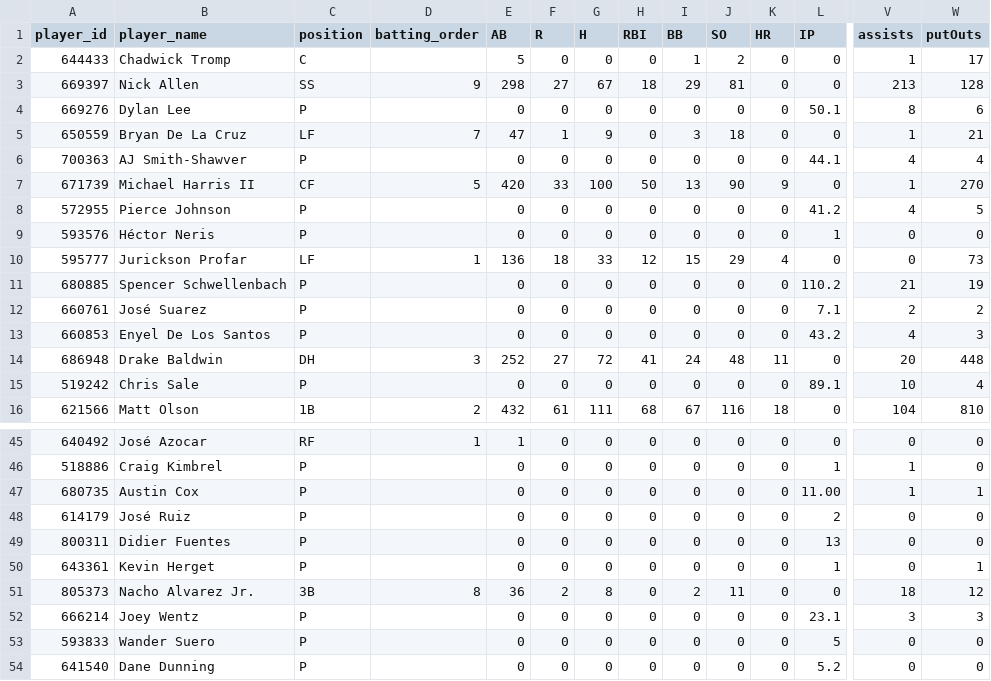
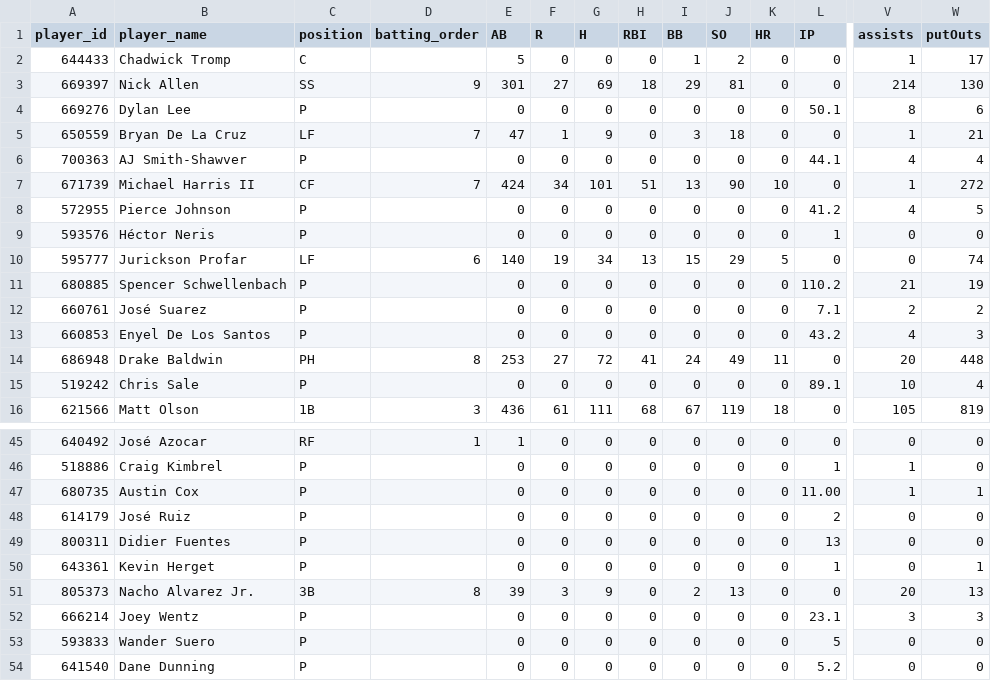
Before and after one commit to Floodplain4/Braves_Stats, a CSV file: braves_player_season_totals.csv, drawn as a sheet; only a part is shown, gaps mark what is left out; the diff covers the shown part only; the diff names each change by its address in the sheet, - before the commit and + after, or states it on an @@ line.

```diff
--- a/braves_player_season_totals.csv
+++ b/braves_player_season_totals.csv
-E3 (AB): 298
+E3 (AB): 301
-G3 (H): 67
+G3 (H): 69
-V3 (assists): 213
+V3 (assists): 214
-W3 (putOuts): 128
+W3 (putOuts): 130
-D7 (batting_order): 5
+D7 (batting_order): 7
-E7 (AB): 420
+E7 (AB): 424
-F7 (R): 33
+F7 (R): 34
-G7 (H): 100
+G7 (H): 101
-H7 (RBI): 50
+H7 (RBI): 51
-K7 (HR): 9
+K7 (HR): 10
-W7 (putOuts): 270
+W7 (putOuts): 272
-D10 (batting_order): 1
+D10 (batting_order): 6
-E10 (AB): 136
+E10 (AB): 140
-F10 (R): 18
+F10 (R): 19
-G10 (H): 33
+G10 (H): 34
-H10 (RBI): 12
+H10 (RBI): 13
-K10 (HR): 4
+K10 (HR): 5
-W10 (putOuts): 73
+W10 (putOuts): 74
-C14 (position): DH
+C14 (position): PH
-D14 (batting_order): 3
+D14 (batting_order): 8
-E14 (AB): 252
+E14 (AB): 253
-J14 (SO): 48
+J14 (SO): 49
-D16 (batting_order): 2
+D16 (batting_order): 3
-E16 (AB): 432
+E16 (AB): 436
-J16 (SO): 116
+J16 (SO): 119
-V16 (assists): 104
+V16 (assists): 105
-W16 (putOuts): 810
+W16 (putOuts): 819
-E51 (AB): 36
+E51 (AB): 39
-F51 (R): 2
+F51 (R): 3
-G51 (H): 8
+G51 (H): 9
-J51 (SO): 11
+J51 (SO): 13
-V51 (assists): 18
+V51 (assists): 20
-W51 (putOuts): 12
+W51 (putOuts): 13
```
Also changed, not shown: 49 edited cells elsewhere in this file.
